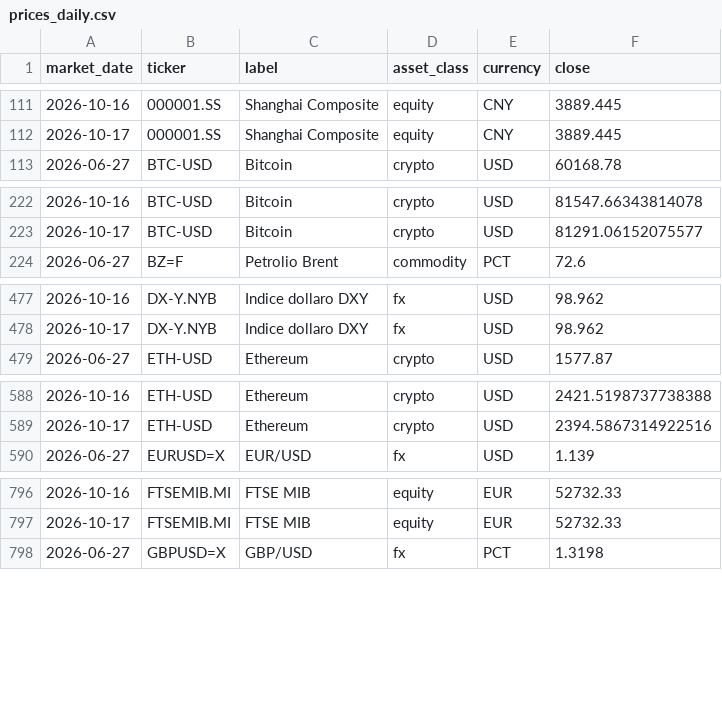
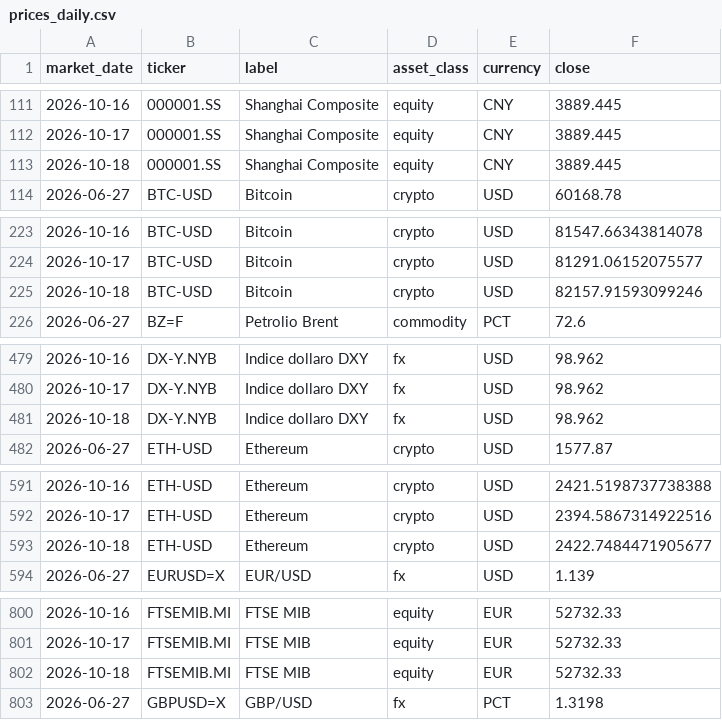
Before and after one commit to flenghij27-cb27/moneys-monitor, a CSV file: data/prices_daily.csv, drawn as a sheet; only a part is shown, gaps mark what is left out; the diff covers the shown part only.

```diff
--- a/data/prices_daily.csv
+++ b/data/prices_daily.csv
@@ -112,2 +112,3 @@ market_date,ticker,label,asset_class,currency,close
 2026-10-17,000001.SS,Shanghai Composite,equity,CNY,3889.445
+2026-10-18,000001.SS,Shanghai Composite,equity,CNY,3889.445
 2026-06-27,BTC-USD,Bitcoin,crypto,USD,60168.78
@@ -223,2 +224,3 @@ market_date,ticker,label,asset_class,currency,close
 2026-10-17,BTC-USD,Bitcoin,crypto,USD,81291.06152075577
+2026-10-18,BTC-USD,Bitcoin,crypto,USD,82157.91593099246
 2026-06-27,BZ=F,Petrolio Brent,commodity,PCT,72.6
@@ -478,2 +480,3 @@ market_date,ticker,label,asset_class,currency,close
 2026-10-17,DX-Y.NYB,Indice dollaro DXY,fx,USD,98.962
+2026-10-18,DX-Y.NYB,Indice dollaro DXY,fx,USD,98.962
 2026-06-27,ETH-USD,Ethereum,crypto,USD,1577.87
@@ -589,2 +592,3 @@ market_date,ticker,label,asset_class,currency,close
 2026-10-17,ETH-USD,Ethereum,crypto,USD,2394.5867314922516
+2026-10-18,ETH-USD,Ethereum,crypto,USD,2422.7484471905677
 2026-06-27,EURUSD=X,EUR/USD,fx,USD,1.139
@@ -797,2 +801,3 @@ market_date,ticker,label,asset_class,currency,close
 2026-10-17,FTSEMIB.MI,FTSE MIB,equity,EUR,52732.33
+2026-10-18,FTSEMIB.MI,FTSE MIB,equity,EUR,52732.33
 2026-06-27,GBPUSD=X,GBP/USD,fx,PCT,1.3198
```
Also changed, not shown: 12 added rows elsewhere in this file, data/prices.csv, 6 other files.
